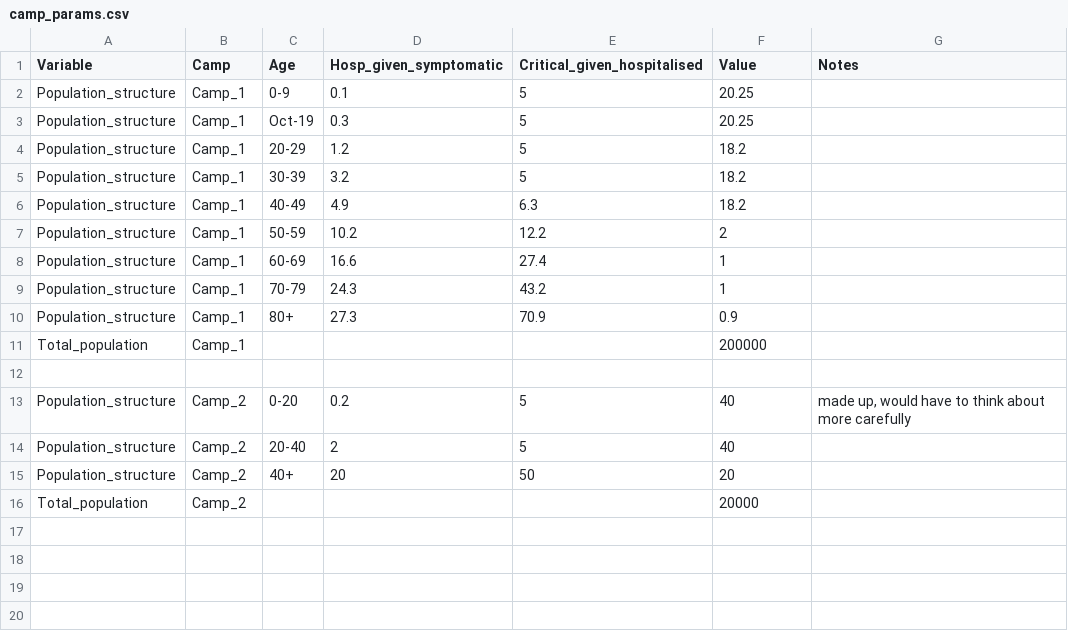
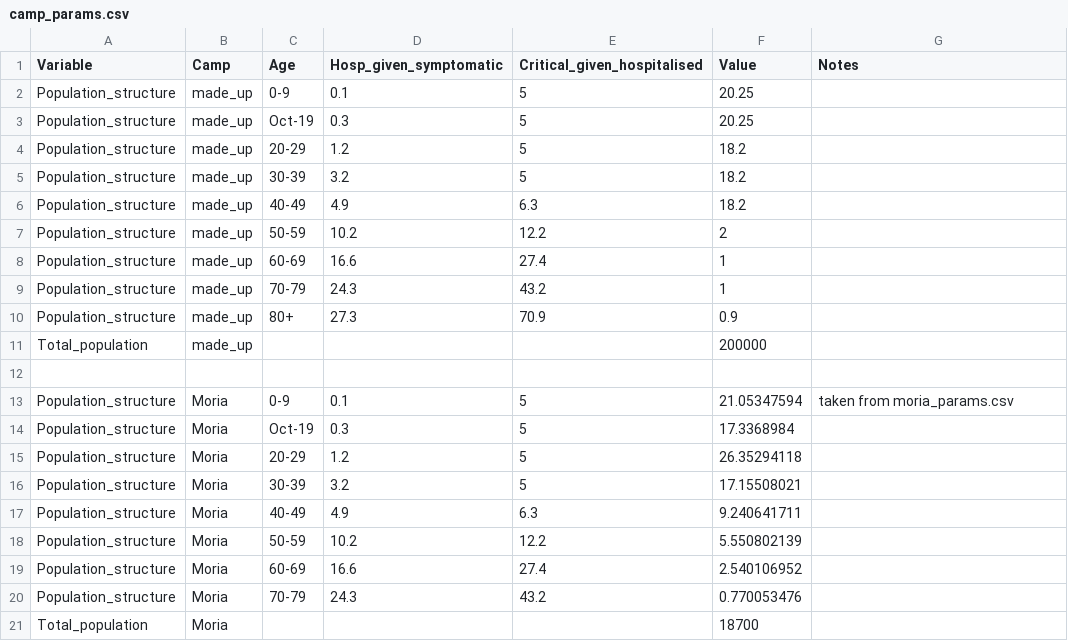
Before and after one commit to AIforGoodSimulator/compartmental-model, a CSV file: Parameters/camp_params.csv, drawn as a sheet.

Commit message:
changes to contact matrices and now all camps listed under camp_params.csv

```diff
--- a/Parameters/camp_params.csv
+++ b/Parameters/camp_params.csv
@@ -1,16 +1,21 @@
 Variable,Camp,Age,Hosp_given_symptomatic,Critical_given_hospitalised,Value,Notes
-Population_structure,Camp_1,0-9,0.1,5,20.25,
-Population_structure,Camp_1,Oct-19,0.3,5,20.25,
-Population_structure,Camp_1,20-29,1.2,5,18.2,
-Population_structure,Camp_1,30-39,3.2,5,18.2,
-Population_structure,Camp_1,40-49,4.9,6.3,18.2,
-Population_structure,Camp_1,50-59,10.2,12.2,2,
-Population_structure,Camp_1,60-69,16.6,27.4,1,
-Population_structure,Camp_1,70-79,24.3,43.2,1,
-Population_structure,Camp_1,80+,27.3,70.9,0.9,
-Total_population,Camp_1,,,,200000,
+Population_structure,made_up,0-9,0.1,5,20.25,
+Population_structure,made_up,Oct-19,0.3,5,20.25,
+Population_structure,made_up,20-29,1.2,5,18.2,
+Population_structure,made_up,30-39,3.2,5,18.2,
+Population_structure,made_up,40-49,4.9,6.3,18.2,
+Population_structure,made_up,50-59,10.2,12.2,2,
+Population_structure,made_up,60-69,16.6,27.4,1,
+Population_structure,made_up,70-79,24.3,43.2,1,
+Population_structure,made_up,80+,27.3,70.9,0.9,
+Total_population,made_up,,,,200000,
 ,,,,,,
-Population_structure,Camp_2,0-20,0.2,5,40,"made up, would have to think about more carefully"
-Population_structure,Camp_2,20-40,2,5,40,
-Population_structure,Camp_2,40+,20,50,20,
-Total_population,Camp_2,,,,20000,
+Population_structure,Moria,0-9,0.1,5,21.05347594,taken from moria_params.csv
+Population_structure,Moria,Oct-19,0.3,5,17.3368984,
+Population_structure,Moria,20-29,1.2,5,26.35294118,
+Population_structure,Moria,30-39,3.2,5,17.15508021,
+Population_structure,Moria,40-49,4.9,6.3,9.240641711,
+Population_structure,Moria,50-59,10.2,12.2,5.550802139,
+Population_structure,Moria,60-69,16.6,27.4,2.540106952,
+Population_structure,Moria,70-79,24.3,43.2,0.770053476,
+Total_population,Moria,,,,18700,
```
Also changed, not shown: 10 other files.
